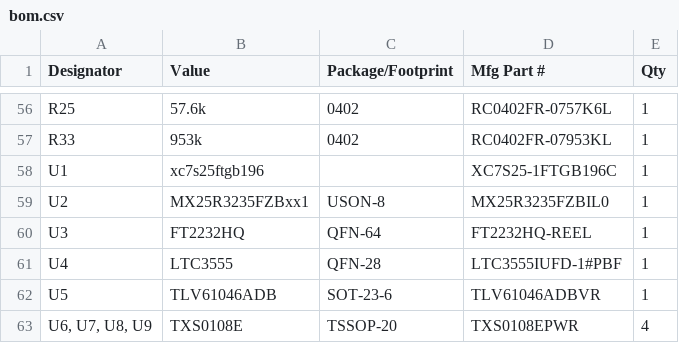
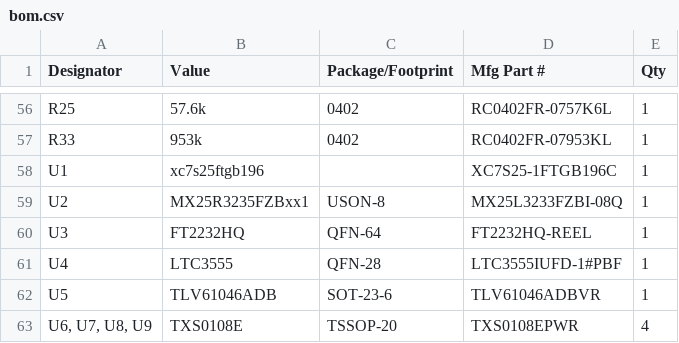
Before and after one commit to blazer82/gb.fpga, a CSV file: hardware/fabrication/bom.csv, drawn as a sheet; only a part is shown, gaps mark what is left out.

```diff
--- a/hardware/fabrication/bom.csv
+++ b/hardware/fabrication/bom.csv
@@ -58,3 +58,3 @@ R33;953k;0402;RC0402FR-07953KL;1
 U1;xc7s25ftgb196;;XC7S25-1FTGB196C;1
-U2;MX25R3235FZBxx1;USON-8;MX25R3235FZBIL0;1
+U2;MX25R3235FZBxx1;USON-8;MX25L3233FZBI-08Q;1
 U3;FT2232HQ;QFN-64;FT2232HQ-REEL;1
```
Also changed, not shown: 1 other file.
